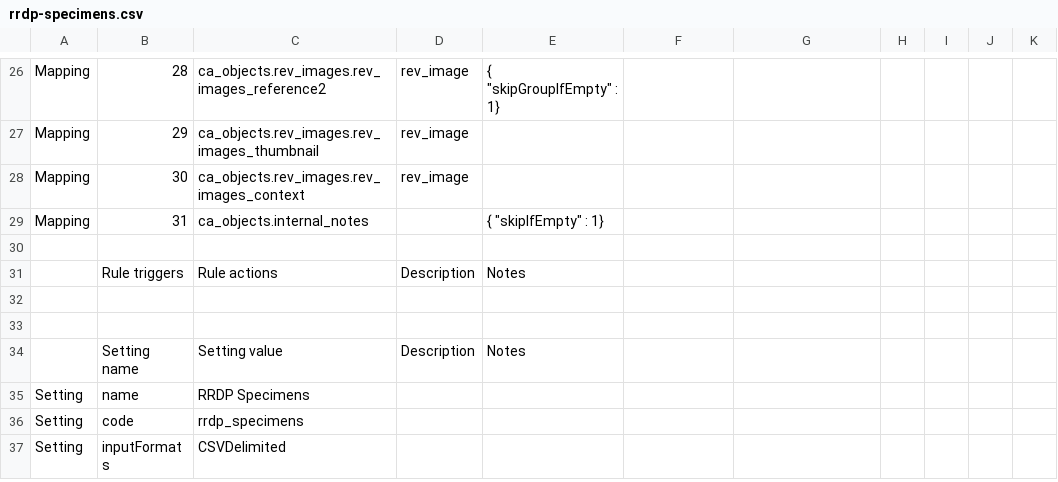
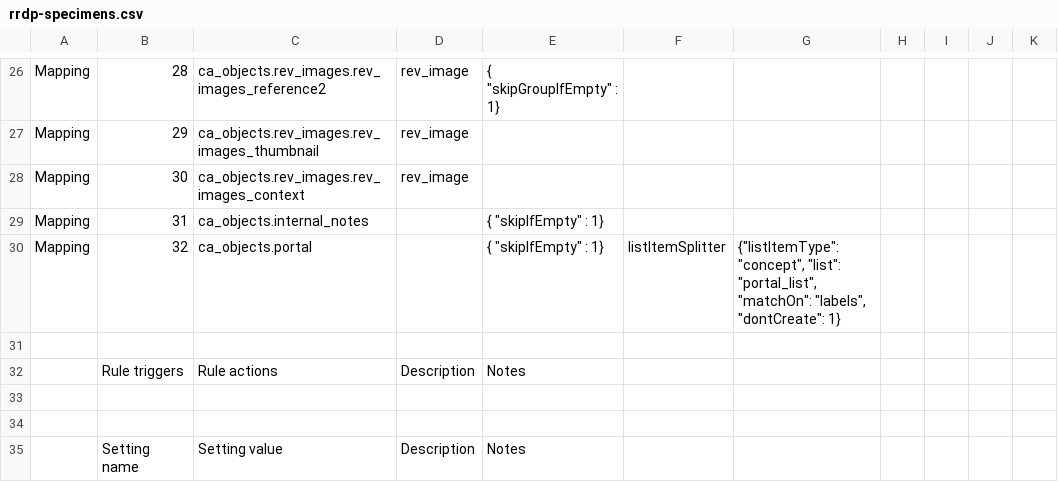
Before and after one commit to AmericanNumismaticSociety/ca-tools, a CSV file: importers/sitnam/rrdp-specimens.csv, drawn as a sheet; only a part is shown, gaps mark what is left out; the shorter side is filled out with more unchanged rows; the diff names each change by its address in the sheet, - before the commit and + after, or states it on an @@ line.

```diff
--- a/importers/sitnam/rrdp-specimens.csv
+++ b/importers/sitnam/rrdp-specimens.csv
+row 30: Mapping | 32 | ca_objects.portal |  | { "skipIfEmpty" : 1} | listItemSplitter | {"listItemType": "concept", "list": "portal_list", "matchOn": "labels", "dontCreate": 1}
```
Also changed, not shown: exporters/sitnam/NUDS_mappings.csv.
